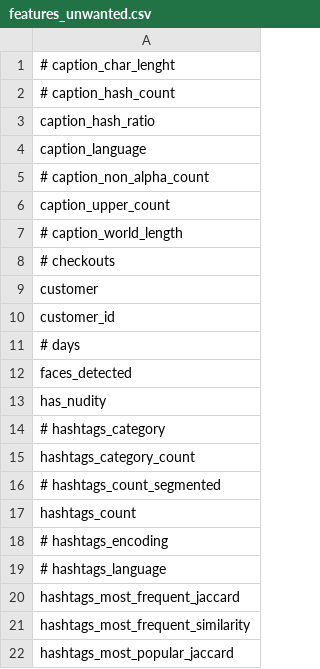
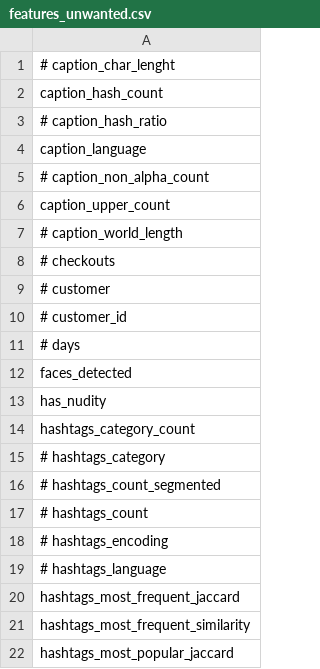
Before and after one commit to sanchezg/pictor, a CSV file: features_unwanted.csv, drawn as a sheet; only a part is shown; the diff covers the shown part only.

```diff
--- a/features_unwanted.csv
+++ b/features_unwanted.csv
@@ -1,4 +1,4 @@
 # caption_char_lenght
-# caption_hash_count
-caption_hash_ratio
+caption_hash_count
+# caption_hash_ratio
 caption_language
@@ -8,4 +8,4 @@ caption_upper_count
 # checkouts
-customer
-customer_id
+# customer
+# customer_id
 # days
@@ -13,6 +13,6 @@ faces_detected
 has_nudity
+hashtags_category_count
 # hashtags_category
-hashtags_category_count
 # hashtags_count_segmented
-hashtags_count
+# hashtags_count
 # hashtags_encoding
```
Also changed, not shown: 1 added row, 1 removed row and 13 edited cells elsewhere in this file, 1 other file.
